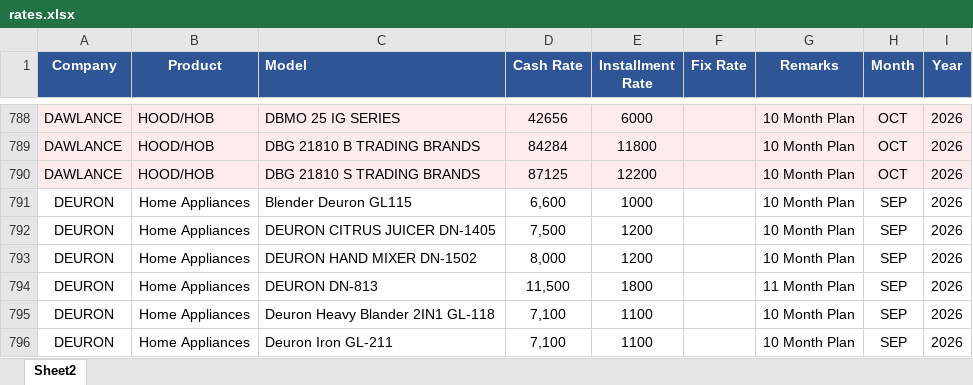
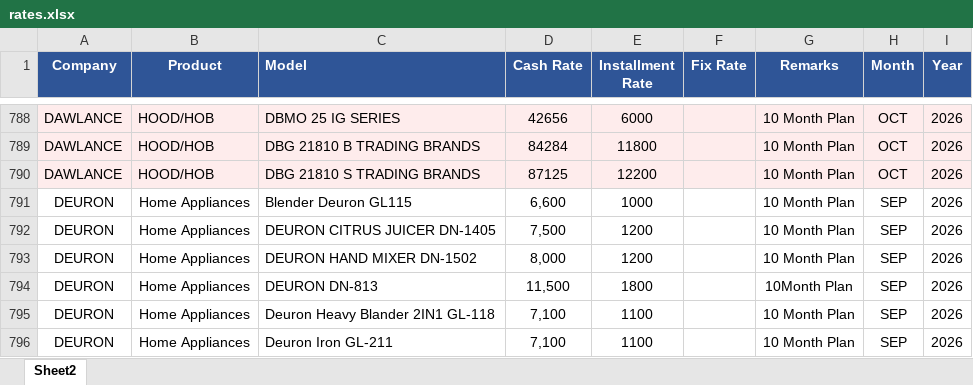
Before and after one commit to qge1983/Price, an Excel workbook: rates.xlsx, sheet Sheet2, drawn as a sheet; only a part is shown, gaps mark what is left out; values as stored, in another font and other column widths than the file's, no borders; the diff names each change by its address in the sheet, - before the commit and + after, or states it on an @@ line.

Commit message:
Add files via upload

```diff
--- a/rates.xlsx (sheet Sheet2)
+++ b/rates.xlsx (sheet Sheet2)
-G794 (Remarks): 11 Month Plan
+G794 (Remarks): 10Month Plan
```
